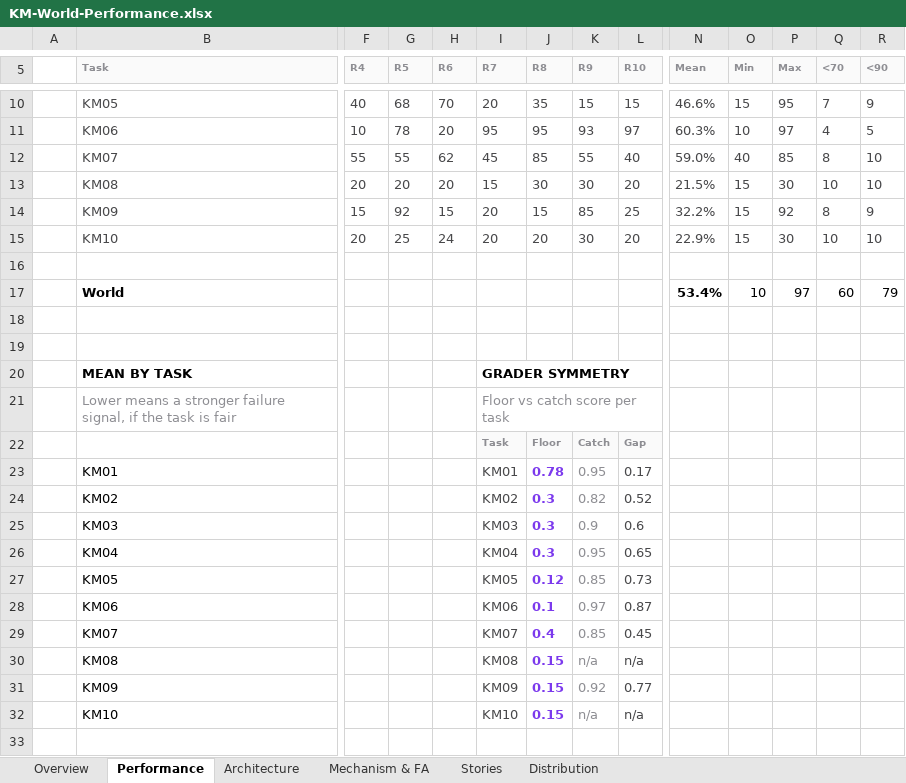
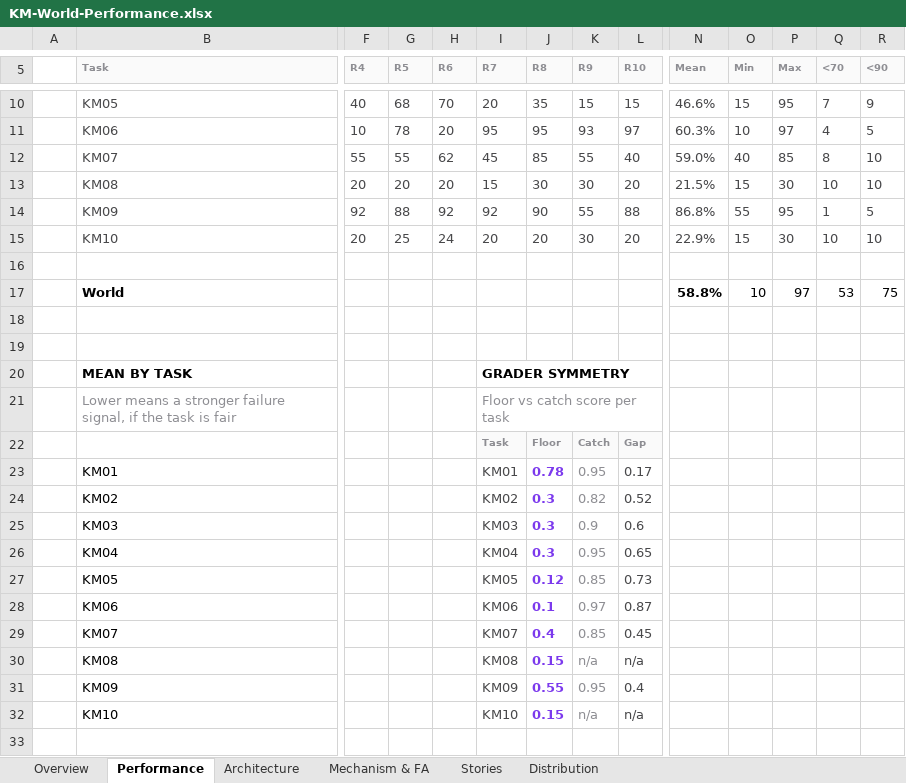
Before and after one commit to Dr-dyrane/sanctum-world-workspace, an Excel workbook: worlds/korvin-merrow/task-setup/KM-World-Performance.xlsx, sheet Performance, drawn as a sheet; only a part is shown, gaps mark what is left out; values as stored, in another font and other column widths than the file's, no borders; charts and pictures and conditional formats not drawn; removed rows and columns are numbered as before the commit, all else as after; rows hold the shown columns only; the diff names each change by its address in the sheet, - before the commit and + after, or states it on an @@ line.

```diff
--- a/worlds/korvin-merrow/task-setup/KM-World-Performance.xlsx (sheet Performance)
+++ b/worlds/korvin-merrow/task-setup/KM-World-Performance.xlsx (sheet Performance)
-row 14:  | KM09 | 15 | 92 | 15 | 20 | 15 | 85 | 25 | 32.2% | 15 | 92 | 8 | 9
+row 14:  | KM09 | 92 | 88 | 92 | 92 | 90 | 55 | 88 | 86.8% | 55 | 95 | 1 | 5
-N17 (Mean): 53.4%
+N17 (Mean): 58.8%
-Q17 (<70): 60
+Q17 (<70): 53
-R17 (<90): 79
+R17 (<90): 75
-row 31:  | KM09 |  |  |  | KM09 | 0.15 | 0.92 | 0.77
+row 31:  | KM09 |  |  |  | KM09 | 0.55 | 0.95 | 0.4
```
Also changed, not shown: sheet Distribution, sheet Mechanism & FA, sheet Overview, sheet Stories, 21 other files.
